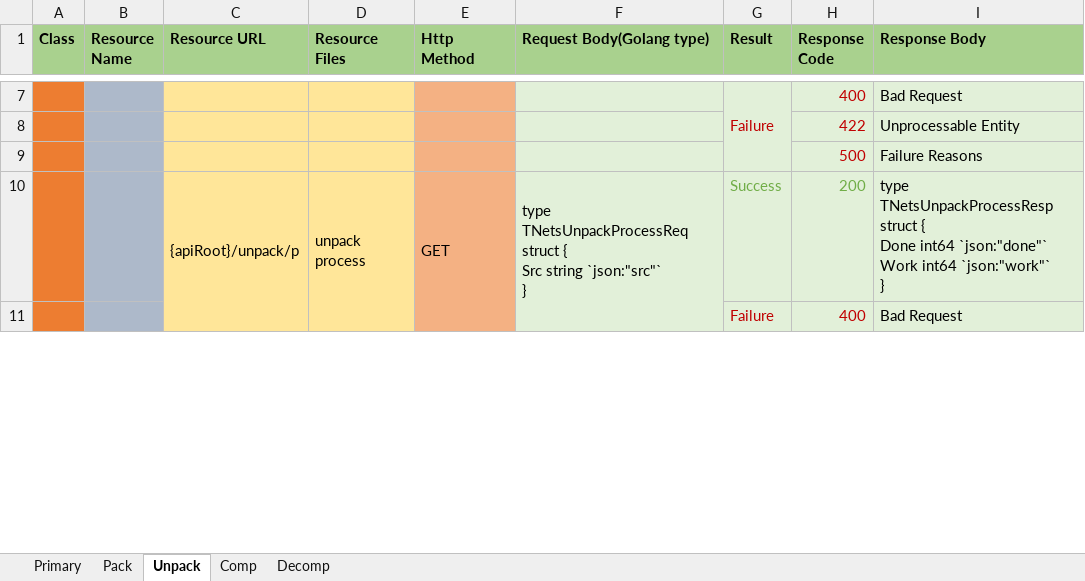
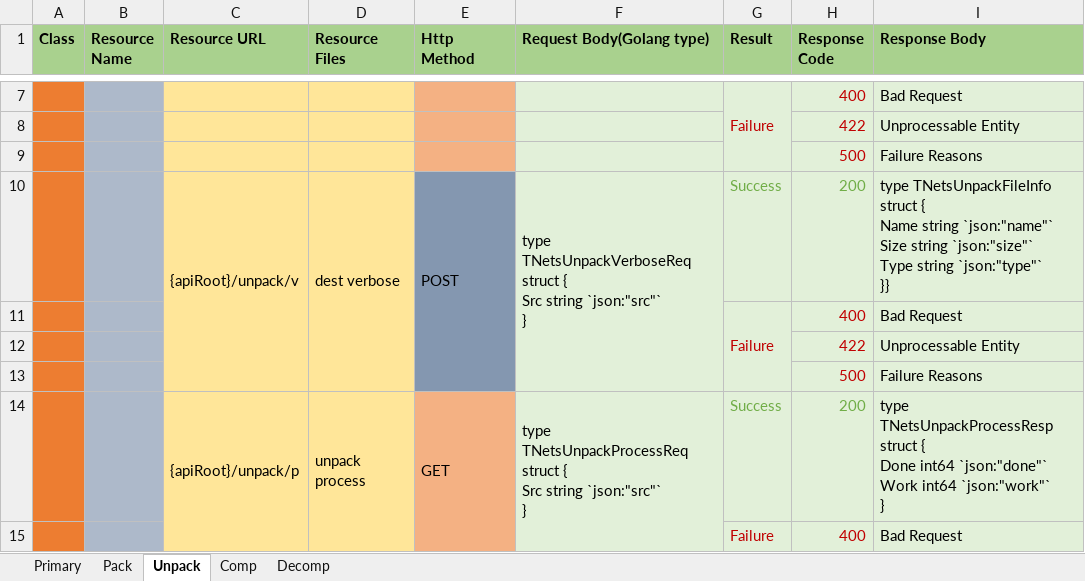
Before and after one commit to gorgeousbubble/Satellite, an Excel workbook: doc/interface.xlsx, sheet Unpack, drawn as a sheet; only a part is shown, gaps mark what is left out; values as stored, in another font and other column widths than the file's, no borders; ↵ is a line break in a cell; the diff names each change by its address in the sheet, - before the commit and + after, or states it on an @@ line.

Commit message:
Add interface document.

```diff
--- a/doc/interface.xlsx (sheet Unpack)
+++ b/doc/interface.xlsx (sheet Unpack)
+row 10:  |  | {apiRoot}/unpack/v | dest verbose | POST | type TNetsUnpackVerboseReq struct { ↵ Src string `json:"src"` ↵ } | Success | 200 | type TNetsUnpackFileInfo struct { ↵ Name string `json:"name"` ↵ Size string `json:"size"` ↵ Type string `json:"type"` ↵ }}
+row 11:  |  |  |  |  |  | Failure | 400 | Bad Request
+row 12:  |  |  |  |  |  |  | 422 | Unprocessable Entity
+row 13:  |  |  |  |  |  |  | 500 | Failure Reasons
```
Also changed, not shown: sheet Pack.
